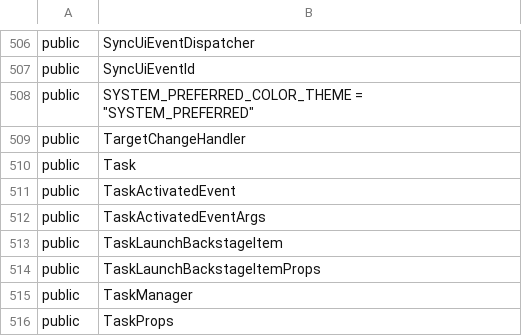
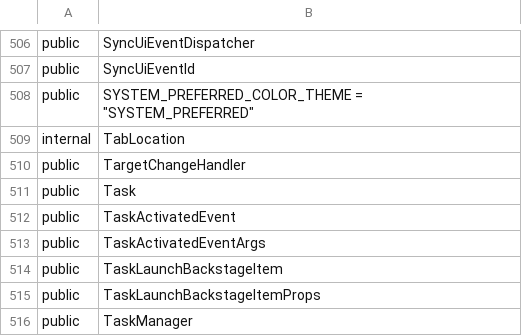
Before and after one commit to iTwin/appui, a CSV file: common/api/summary/ui-framework.exports.csv, drawn as a sheet; only a part is shown, gaps mark what is left out; the shorter side is filled out with more unchanged rows; the diff names each change by its address in the sheet, - before the commit and + after, or states it on an @@ line.

```diff
--- a/common/api/summary/ui-framework.exports.csv
+++ b/common/api/summary/ui-framework.exports.csv
+row 509: internal | TabLocation
```
Also changed, not shown: 11 other files.
